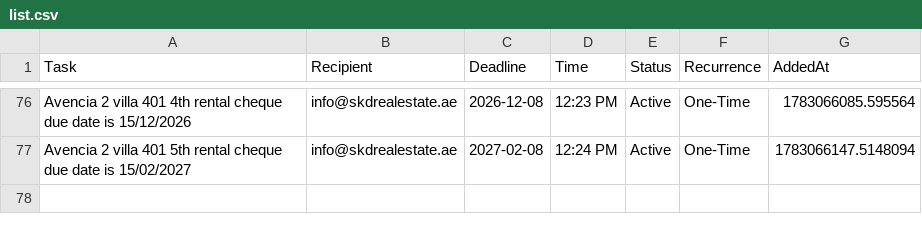
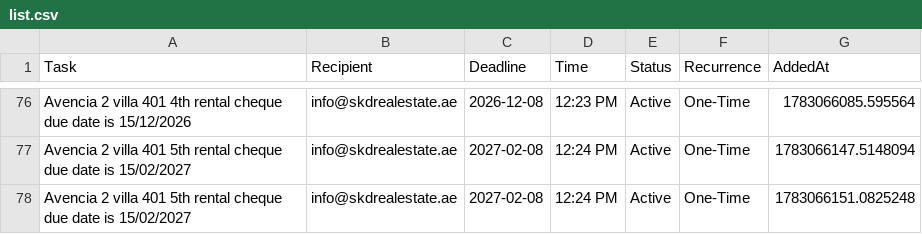
Before and after one commit to skdrealestate10-hash/my-real-estate-reminders, a CSV file: list.csv, drawn as a sheet; only a part is shown, gaps mark what is left out; the diff names each change by its address in the sheet, - before the commit and + after, or states it on an @@ line.

Commit message:
SKD System: Update Memory

```diff
--- a/list.csv
+++ b/list.csv
+row 78: Avencia 2 villa 401 5th rental cheque due date is 15/02/2027 | info@skdrealestate.ae | 2027-02-08 | 12:24 PM | Active | One-Time | 1783066151.0825248
```
